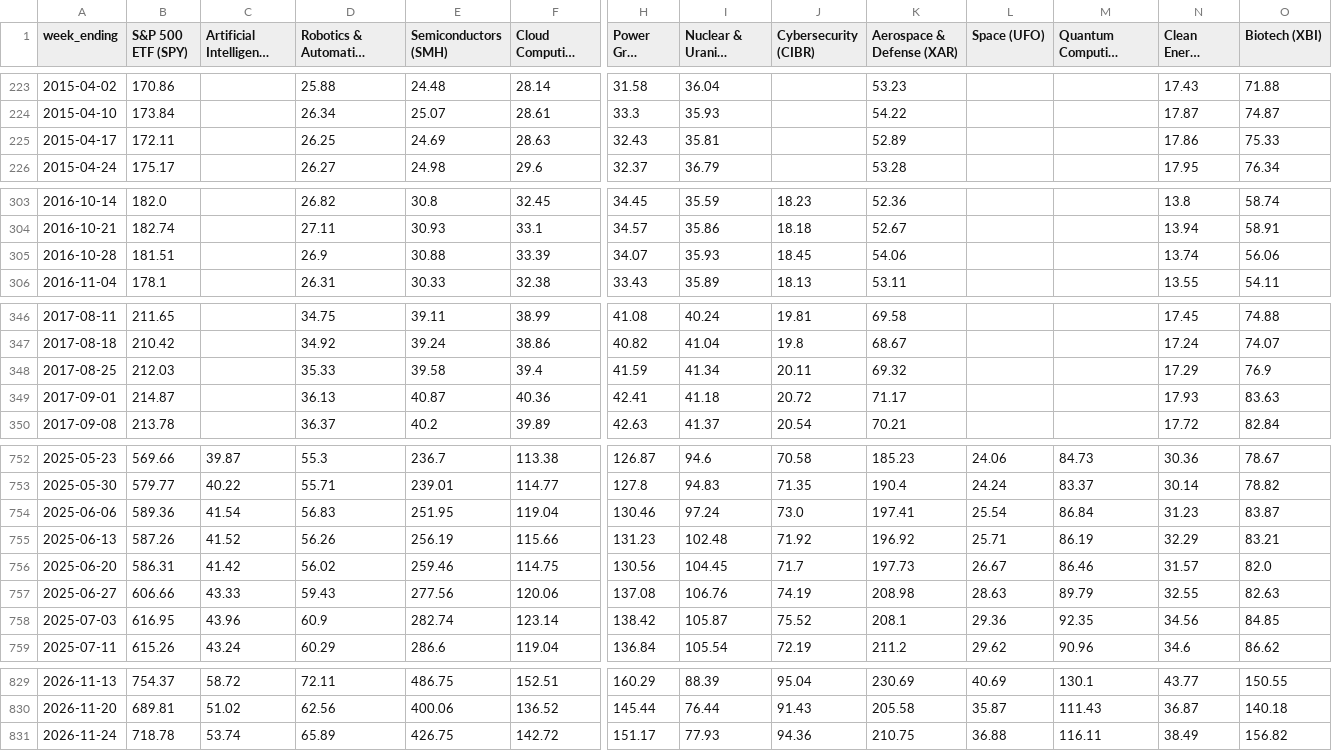
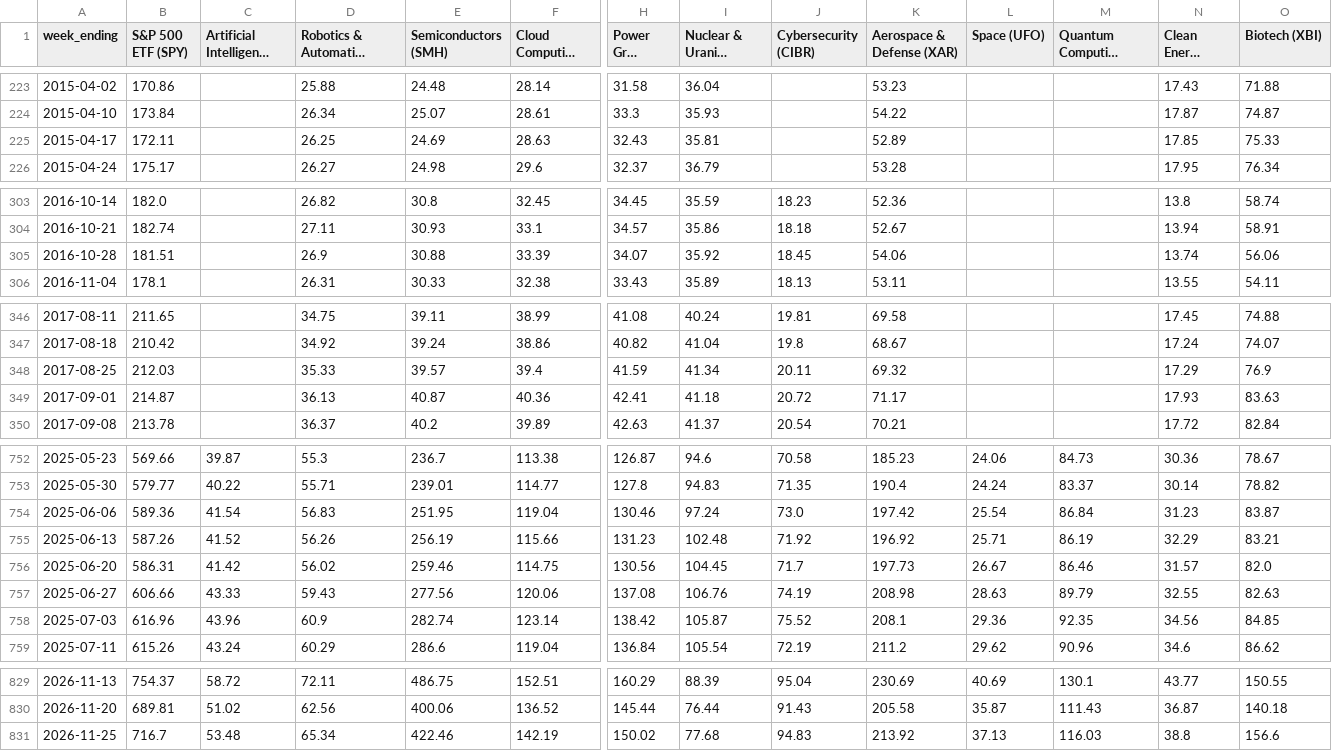
Before and after one commit to henzer/radar-mercado, a CSV file: themes.csv, drawn as a sheet; only a part is shown, gaps mark what is left out; long unchanged cells end in …; removed rows and columns are numbered as before the commit, all else as after; rows hold the shown columns only; the diff covers the shown part only; the diff names each change by its address in the sheet, - before the commit and + after, or states it on an @@ line.

```diff
--- a/themes.csv
+++ b/themes.csv
-N225 (Clean Energy (QCLN)): 17.86
+N225 (Clean Energy (QCLN)): 17.85
-I305 (Nuclear & Uranium (NLR)): 35.93
+I305 (Nuclear & Uranium (NLR)): 35.92
-E348 (Semiconductors (SMH)): 39.58
+E348 (Semiconductors (SMH)): 39.57
-K754 (Aerospace & Defense (XAR)): 197.41
+K754 (Aerospace & Defense (XAR)): 197.42
-B758 (S&P 500 ETF (SPY)): 616.95
+B758 (S&P 500 ETF (SPY)): 616.96
-row 831: 2026-11-24 | 718.78 | 53.74 | 65.89 | 426.75 | 142.72 | 151.17 | 77.93 | 94.36 | 210.75 | 36.88 | 116.11 | 38.49 | 156.82
+row 831: 2026-11-25 | 716.7 | 53.48 | 65.34 | 422.46 | 142.19 | 150.02 | 77.68 | 94.83 | 213.92 | 37.13 | 116.03 | 38.8 | 156.6
```
Also changed, not shown: 2 edited cells elsewhere in this file, 3 other files.
